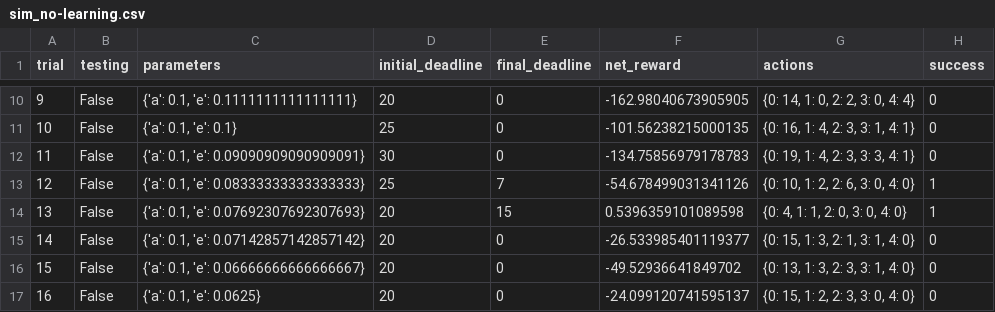
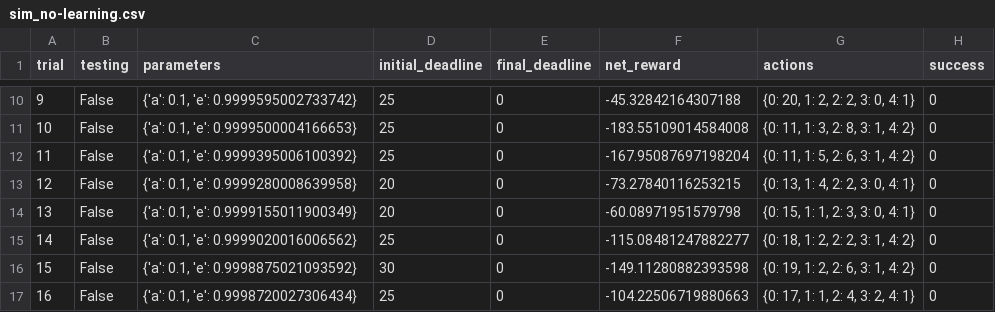
Before and after one commit to xiaofeige/udacity_homework, a CSV file: smartcab/logs/sim_no-learning.csv, drawn as a sheet; only a part is shown, gaps mark what is left out; the diff covers the shown part only.

```diff
--- a/smartcab/logs/sim_no-learning.csv
+++ b/smartcab/logs/sim_no-learning.csv
@@ -10,8 +10,8 @@ trial,testing,parameters,initial_deadline,final_deadline,net_reward,actions,succ
-9,False,"{'a': 0.1, 'e': 0.1111111111111111}",20,0,-162.98040673905905,"{0: 14, 1: 0, 2: 2, 3: 0, 4: 4}",0
-10,False,"{'a': 0.1, 'e': 0.1}",25,0,-101.56238215000135,"{0: 16, 1: 4, 2: 3, 3: 1, 4: 1}",0
-11,False,"{'a': 0.1, 'e': 0.09090909090909091}",30,0,-134.75856979178783,"{0: 19, 1: 4, 2: 3, 3: 3, 4: 1}",0
-12,False,"{'a': 0.1, 'e': 0.08333333333333333}",25,7,-54.678499031341126,"{0: 10, 1: 2, 2: 6, 3: 0, 4: 0}",1
-13,False,"{'a': 0.1, 'e': 0.07692307692307693}",20,15,0.5396359101089598,"{0: 4, 1: 1, 2: 0, 3: 0, 4: 0}",1
-14,False,"{'a': 0.1, 'e': 0.07142857142857142}",20,0,-26.533985401119377,"{0: 15, 1: 3, 2: 1, 3: 1, 4: 0}",0
-15,False,"{'a': 0.1, 'e': 0.06666666666666667}",20,0,-49.52936641849702,"{0: 13, 1: 3, 2: 3, 3: 1, 4: 0}",0
-16,False,"{'a': 0.1, 'e': 0.0625}",20,0,-24.099120741595137,"{0: 15, 1: 2, 2: 3, 3: 0, 4: 0}",0
+9,False,"{'a': 0.1, 'e': 0.9999595002733742}",25,0,-45.32842164307188,"{0: 20, 1: 2, 2: 2, 3: 0, 4: 1}",0
+10,False,"{'a': 0.1, 'e': 0.9999500004166653}",25,0,-183.55109014584008,"{0: 11, 1: 3, 2: 8, 3: 1, 4: 2}",0
+11,False,"{'a': 0.1, 'e': 0.9999395006100392}",25,0,-167.95087697198204,"{0: 11, 1: 5, 2: 6, 3: 1, 4: 2}",0
+12,False,"{'a': 0.1, 'e': 0.9999280008639958}",20,0,-73.27840116253215,"{0: 13, 1: 4, 2: 2, 3: 0, 4: 1}",0
+13,False,"{'a': 0.1, 'e': 0.9999155011900349}",20,0,-60.08971951579798,"{0: 15, 1: 1, 2: 3, 3: 0, 4: 1}",0
+14,False,"{'a': 0.1, 'e': 0.9999020016006562}",25,0,-115.08481247882277,"{0: 18, 1: 2, 2: 2, 3: 1, 4: 2}",0
+15,False,"{'a': 0.1, 'e': 0.9998875021093592}",30,0,-149.11280882393598,"{0: 19, 1: 2, 2: 6, 3: 1, 4: 2}",0
+16,False,"{'a': 0.1, 'e': 0.9998720027306434}",25,0,-104.22506719880663,"{0: 17, 1: 1, 2: 4, 3: 2, 4: 1}",0
```
Also changed, not shown: 77 edited cells elsewhere in this file, smartcab/logs/sim_default-learning.csv, 4 other files.
